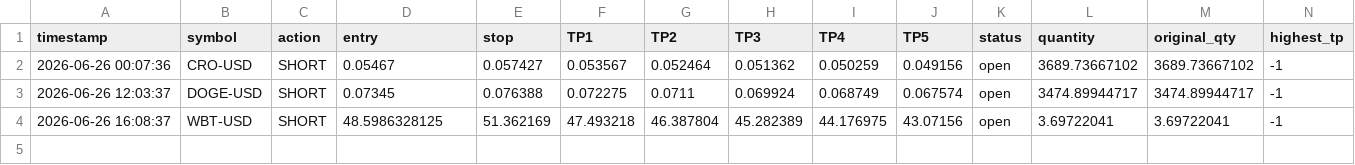
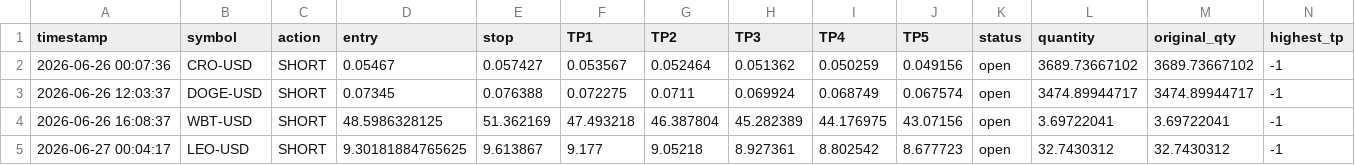
Before and after one commit to mrakbar8175-blip/Crypto-signal-bot, a CSV file: crypto_open_trades.csv, drawn as a sheet; only a part is shown; rows hold the shown columns only; the diff names each change by its address in the sheet, - before the commit and + after, or states it on an @@ line.

```diff
--- a/crypto_open_trades.csv
+++ b/crypto_open_trades.csv
+row 5: 2026-06-27 00:04:17 | LEO-USD | SHORT | 9.30181884765625 | 9.613867 | 9.177 | 9.05218 | 8.927361 | 8.802542 | 8.677723 | open | 32.7430312 | 32.7430312 | -1
```
Also changed, not shown: crypto_trade_log.csv, 1 other file.
